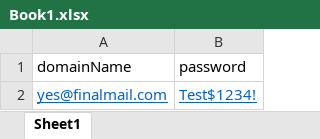
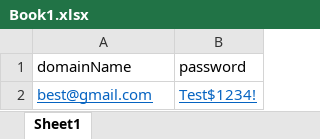
Before and after one commit to atifmalik58/AppiumWithJava, an Excel workbook: src/main/resources/Book1.xlsx, sheet Sheet1, drawn as a sheet; values as stored, in another font and other column widths than the file's, no borders; the diff names each change by its address in the sheet, - before the commit and + after, or states it on an @@ line.

```diff
--- a/src/main/resources/Book1.xlsx (sheet Sheet1)
+++ b/src/main/resources/Book1.xlsx (sheet Sheet1)
-A2 (domainName): yes@finalmail.com
+A2 (domainName): best@gmail.com
```
Also changed, not shown: target/classes/Book1.xlsx, 11 other files.
